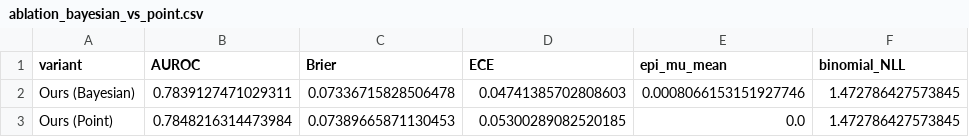
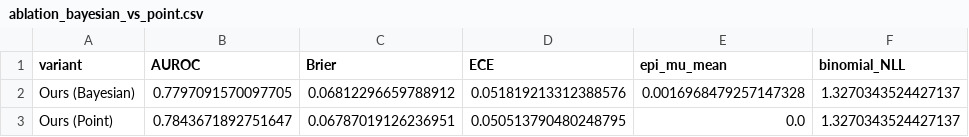
Before and after one commit to yunseopshin/LLM_S_UQ, a CSV file: sentence_uq/results/setup_2/ablation_bayesian_vs_point.csv, drawn as a sheet.

```diff
--- a/sentence_uq/results/setup_2/ablation_bayesian_vs_point.csv
+++ b/sentence_uq/results/setup_2/ablation_bayesian_vs_point.csv
@@ -1,3 +1,3 @@
 variant,AUROC,Brier,ECE,epi_mu_mean,binomial_NLL
-Ours (Bayesian),0.7839127471029311,0.07336715828506478,0.04741385702808603,0.0008066153151927746,1.472786427573845
-Ours (Point),0.7848216314473984,0.07389665871130453,0.05300289082520185,0.0,1.472786427573845
+Ours (Bayesian),0.7797091570097705,0.06812296659788912,0.051819213312388576,0.0016968479257147328,1.3270343524427137
+Ours (Point),0.7843671892751647,0.06787019126236951,0.050513790480248795,0.0,1.3270343524427137
```
Also changed, not shown: sentence_uq/results/setup_2/ablation_binomial_vs_bernoulli.csv, 51 other files.
